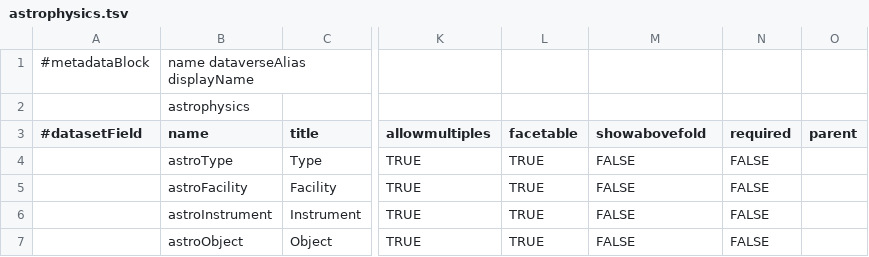
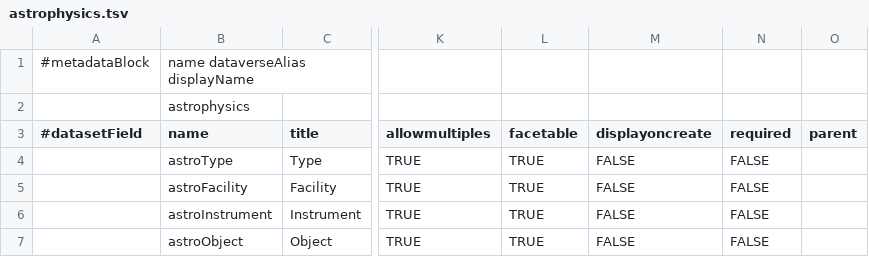
Before and after one commit to IQSS/dataverse, a TSV file: scripts/api/data/metadatablocks/astrophysics.tsv, drawn as a sheet; only a part is shown, gaps mark what is left out; the diff names each change by its address in the sheet, - before the commit and + after, or states it on an @@ line.

Commit message:
update tsv files #3073
Change from “showabovefold” to more accurate “displayoncreate” #3073

```diff
--- a/scripts/api/data/metadatablocks/astrophysics.tsv
+++ b/scripts/api/data/metadatablocks/astrophysics.tsv
-M3: showabovefold
+M3: displayoncreate
```
Also changed, not shown: scripts/api/data/metadatablocks/biomedical.tsv, scripts/api/data/metadatablocks/citation.tsv, 11 other files.
